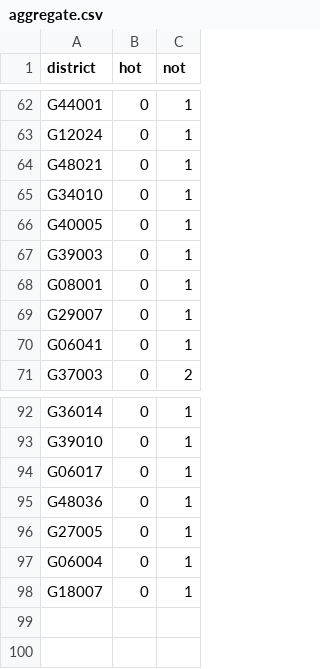
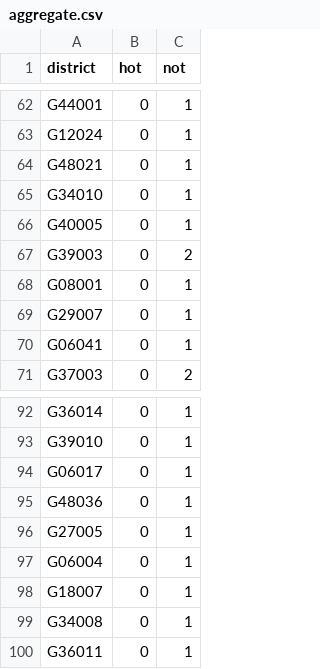
Before and after one commit to zschutzman/districts-lol, a CSV file: data/aggregate.csv, drawn as a sheet; only a part is shown, gaps mark what is left out.

```diff
--- a/data/aggregate.csv
+++ b/data/aggregate.csv
@@ -66,3 +66,3 @@ G34010, 0, 1
 G40005, 0, 1
-G39003, 0, 1
+G39003, 0, 2
 G08001, 0, 1
@@ -98 +98,3 @@ G06004, 0, 1
 G18007, 0, 1
+G34008, 0, 1
+G36011, 0, 1
```
Also changed, not shown: data/votes.csv, 1 other file.
